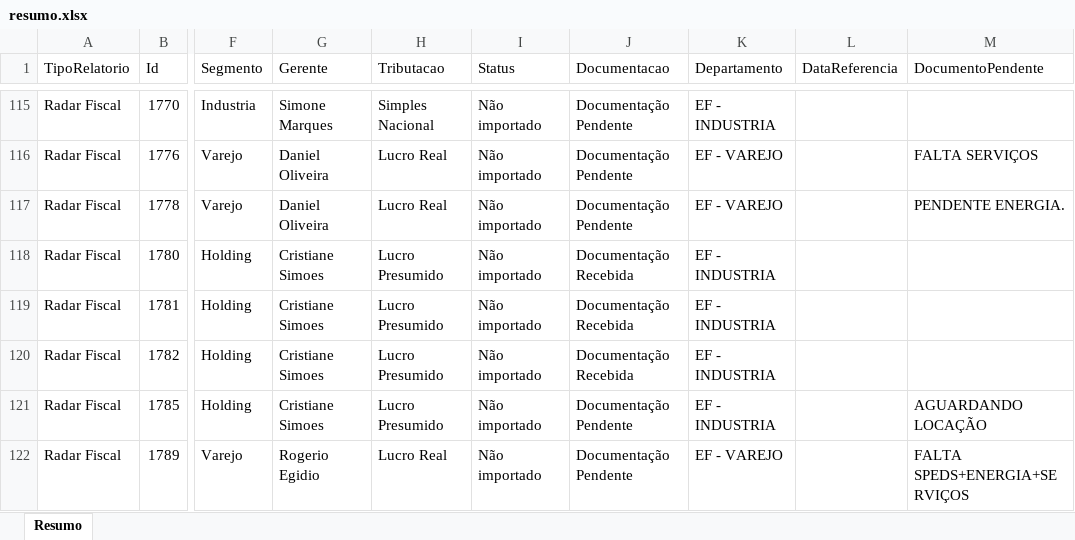
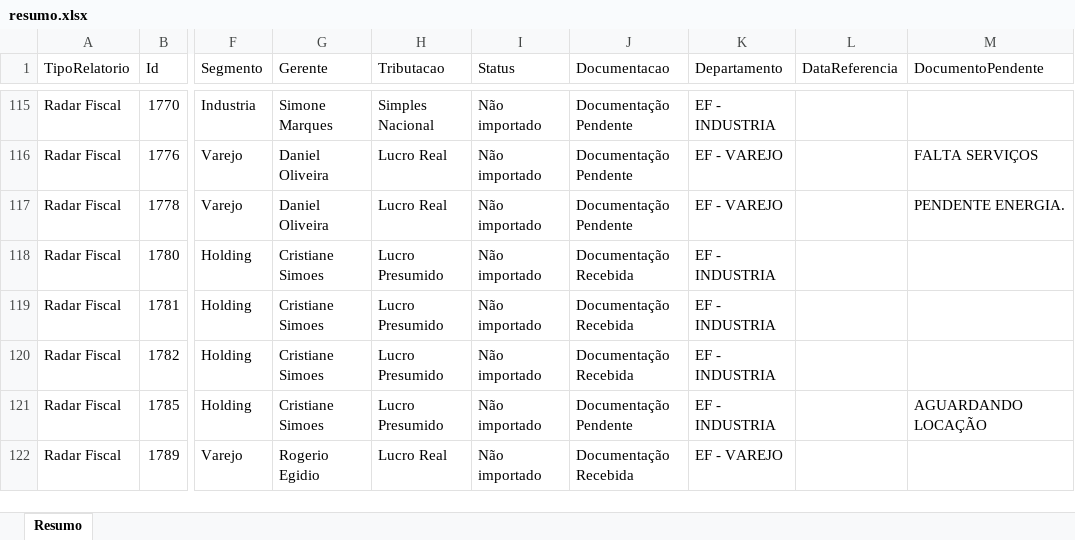
Before and after one commit to Controladoria-MG/Controle-de-Fechamentos, an Excel workbook: data/relatorio_fechamentos/resumo.xlsx, sheet Resumo, drawn as a sheet; only a part is shown, gaps mark what is left out; values as stored, in another font and other column widths than the file's, no borders; the diff covers the shown part only; the diff names each change by its address in the sheet, - before the commit and + after, or states it on an @@ line.

```diff
--- a/data/relatorio_fechamentos/resumo.xlsx (sheet Resumo)
+++ b/data/relatorio_fechamentos/resumo.xlsx (sheet Resumo)
-J122 (Documentacao): Documentação Pendente
+J122 (Documentacao): Documentação Recebida
-M122 (DocumentoPendente): FALTA SPEDS+ENERGIA+SERVIÇOS
+M122 (DocumentoPendente): (empty)
```
Also changed, not shown: 65 edited cells elsewhere in this sheet, 5 other files.
